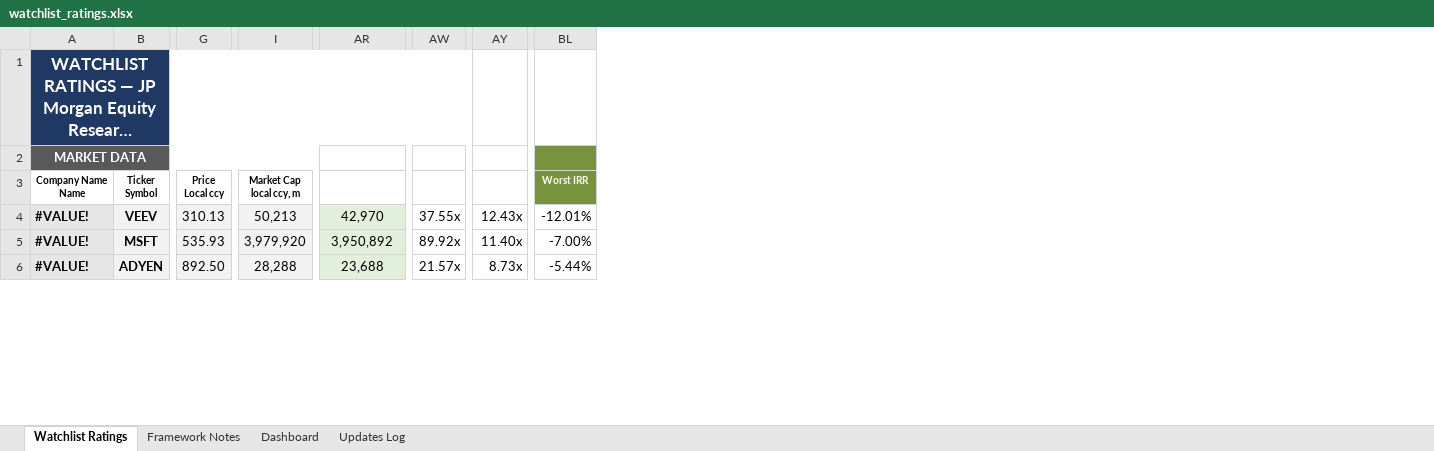
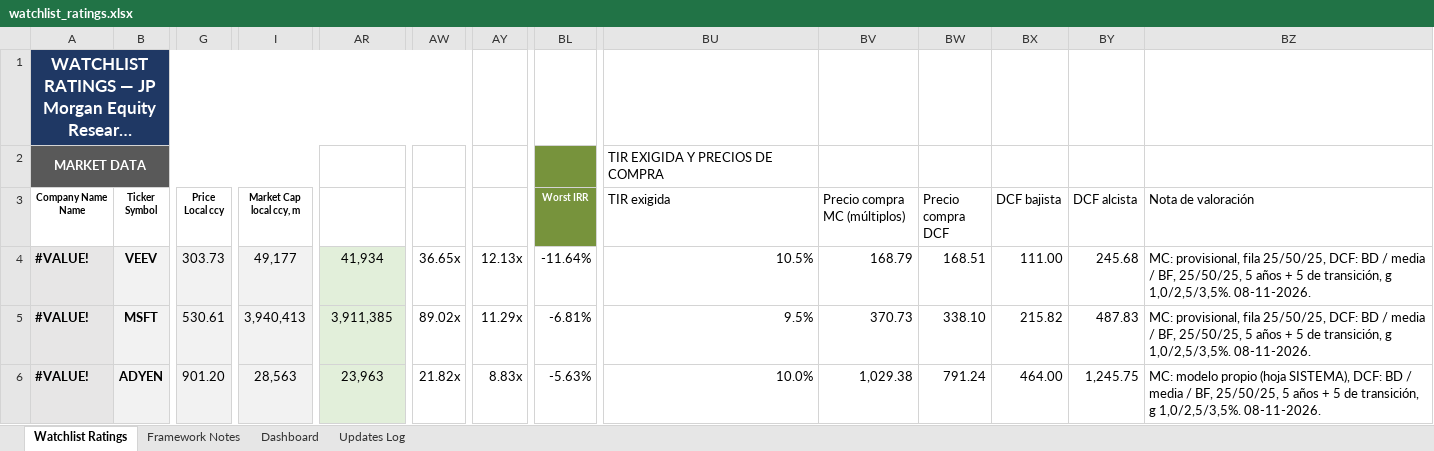
Before and after one commit to boletix/watchlist-dashboard, an Excel workbook: data/raw/watchlist_ratings.xlsx, sheet Watchlist Ratings, drawn as a sheet; only a part is shown, gaps mark what is left out; long unchanged cells end in …; values as stored, in another font and other column widths than the file's, no borders; the diff covers the shown part only; the diff names each change by its address in the sheet, - before the commit and + after, or states it on an @@ line.

```diff
--- a/data/raw/watchlist_ratings.xlsx (sheet Watchlist Ratings)
+++ b/data/raw/watchlist_ratings.xlsx (sheet Watchlist Ratings)
+column BU (TIR exigida), row 2: TIR EXIGIDA Y PRECIOS DE COMPRA; rows 4-6: 10.5% | 9.5% | 10.0%
+column BV (Precio compra MC (múltiplos)), rows 4-6: 168.79 | 370.73 | 1,029.38
+column BW (Precio compra DCF), rows 4-6: 168.51 | 338.10 | 791.24
+column BX (DCF bajista), rows 4-6: 111.00 | 215.82 | 464.00
+column BY (DCF alcista), rows 4-6: 245.68 | 487.83 | 1,245.75
+column BZ (Nota de valoración), rows 4-6: MC: provisional, fila 25/50/25, DCF: BD / media / BF, 25/50/25, 5 años + 5 de transición, g 1,0/2,5/3,5%. 08-11-2026. | MC: provisional, fila 25/50/25, DCF: BD / media / BF, 25/50/25, 5 años + 5 de transición, g 1,0/2,5/3,5%. 08-11-2026. | MC: modelo propio (hoja SISTEMA), DCF: BD / media / BF, 25/50/25, 5 años + 5 de transición, g 1,0/2,5/3,5%. 08-11-2026.
-G4 (Price Local ccy): 310.13
+G4 (Price Local ccy): 303.73
-I4 (Market Cap local ccy, m): 50,213
+I4 (Market Cap local ccy, m): 49,177
-AR4 (Enterprise Value): 42,970
+AR4 (Enterprise Value): 41,934
-AW4 (EV / FCF): 37.55x
+AW4 (EV / FCF): 36.65x
-AY4 (EV / Sales): 12.43x
+AY4 (EV / Sales): 12.13x
-BL4 (Worst IRR): -12.01%
+BL4 (Worst IRR): -11.64%
-G5 (Price Local ccy): 535.93
+G5 (Price Local ccy): 530.61
-I5 (Market Cap local ccy, m): 3,979,920
+I5 (Market Cap local ccy, m): 3,940,413
-AR5 (Enterprise Value): 3,950,892
+AR5 (Enterprise Value): 3,911,385
-AW5 (EV / FCF): 89.92x
+AW5 (EV / FCF): 89.02x
-AY5 (EV / Sales): 11.40x
+AY5 (EV / Sales): 11.29x
-BL5 (Worst IRR): -7.00%
+BL5 (Worst IRR): -6.81%
-G6 (Price Local ccy): 892.50
+G6 (Price Local ccy): 901.20
-I6 (Market Cap local ccy, m): 28,288
+I6 (Market Cap local ccy, m): 28,563
-AR6 (Enterprise Value): 23,688
+AR6 (Enterprise Value): 23,963
-AW6 (EV / FCF): 21.57x
+AW6 (EV / FCF): 21.82x
-AY6 (EV / Sales): 8.73x
+AY6 (EV / Sales): 8.83x
-BL6 (Worst IRR): -5.44%
+BL6 (Worst IRR): -5.63%
```
Also changed, not shown: 768 edited cells elsewhere in this sheet, sheet Updates Log, sheet Dashboard, sheet Framework Notes, hidden cells, charts or pictures, 9 other files.
